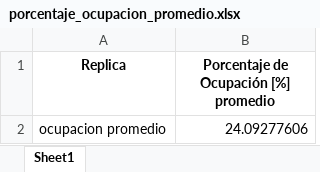
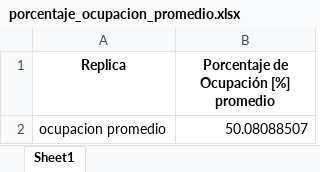
Before and after one commit to TriniAguilera/Proyecto-Fundamentos-Simulacion, an Excel workbook: excel/porcentaje_ocupacion_promedio.xlsx, sheet Sheet1, drawn as a sheet; values as stored, in another font and other column widths than the file's, no borders; the diff names each change by its address in the sheet, - before the commit and + after, or states it on an @@ line.

```diff
--- a/excel/porcentaje_ocupacion_promedio.xlsx (sheet Sheet1)
+++ b/excel/porcentaje_ocupacion_promedio.xlsx (sheet Sheet1)
-B2: 24.09277606
+B2: 50.08088507
```
Also changed, not shown: excel/espera_replicas.xlsx, excel/ocupacion_replicas.xlsx, 24 other files.
